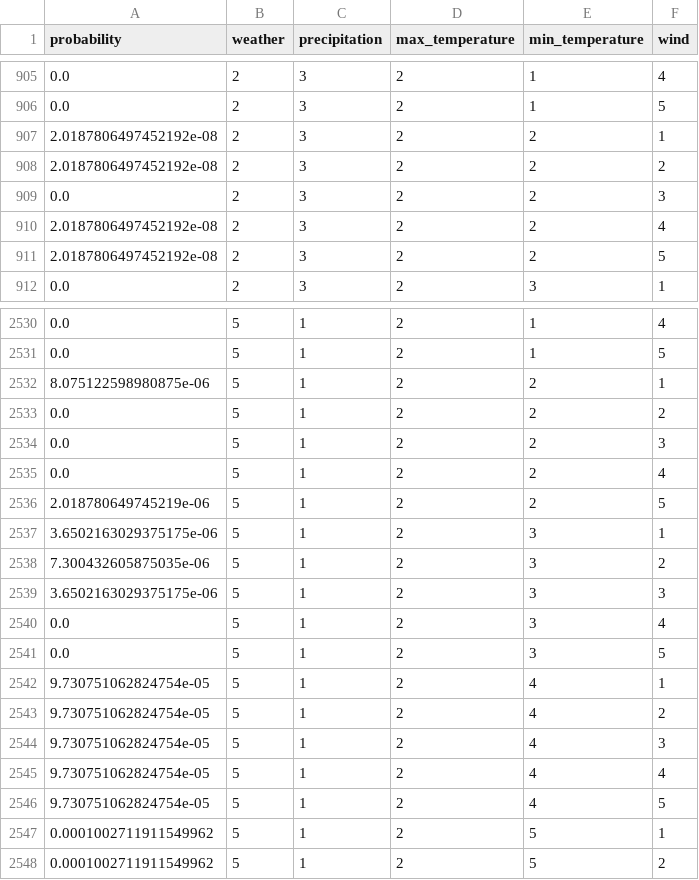
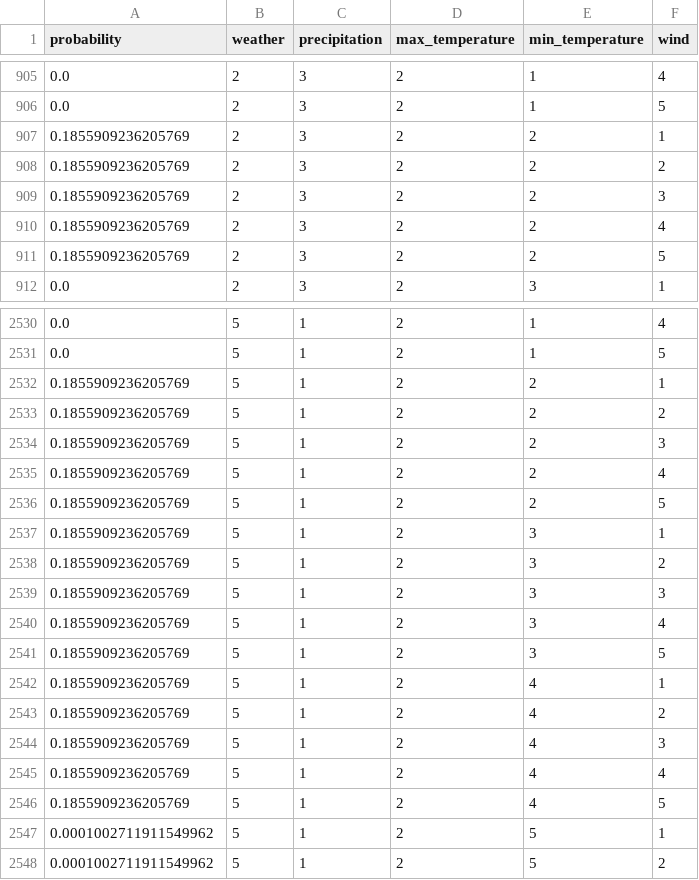
Before and after one commit to rajesh-adk-137/BayesianNetwork-AI_PROJECT, a CSV file: testing/probability_results.csv, drawn as a sheet; only a part is shown, gaps mark what is left out; the diff covers the shown part only.

```diff
--- a/testing/probability_results.csv
+++ b/testing/probability_results.csv
@@ -906,7 +906,7 @@ probability,weather,precipitation,max_temperature,min_temperature,wind
 0.0,2,3,2,1,5
-2.0187806497452192e-08,2,3,2,2,1
-2.0187806497452192e-08,2,3,2,2,2
-0.0,2,3,2,2,3
-2.0187806497452192e-08,2,3,2,2,4
-2.0187806497452192e-08,2,3,2,2,5
+0.1855909236205769,2,3,2,2,1
+0.1855909236205769,2,3,2,2,2
+0.1855909236205769,2,3,2,2,3
+0.1855909236205769,2,3,2,2,4
+0.1855909236205769,2,3,2,2,5
 0.0,2,3,2,3,1
@@ -2531,17 +2531,17 @@ probability,weather,precipitation,max_temperature,min_temperature,wind
 0.0,5,1,2,1,5
-8.075122598980875e-06,5,1,2,2,1
-0.0,5,1,2,2,2
-0.0,5,1,2,2,3
-0.0,5,1,2,2,4
-2.018780649745219e-06,5,1,2,2,5
-3.6502163029375175e-06,5,1,2,3,1
-7.300432605875035e-06,5,1,2,3,2
-3.6502163029375175e-06,5,1,2,3,3
-0.0,5,1,2,3,4
-0.0,5,1,2,3,5
-9.730751062824754e-05,5,1,2,4,1
-9.730751062824754e-05,5,1,2,4,2
-9.730751062824754e-05,5,1,2,4,3
-9.730751062824754e-05,5,1,2,4,4
-9.730751062824754e-05,5,1,2,4,5
+0.1855909236205769,5,1,2,2,1
+0.1855909236205769,5,1,2,2,2
+0.1855909236205769,5,1,2,2,3
+0.1855909236205769,5,1,2,2,4
+0.1855909236205769,5,1,2,2,5
+0.1855909236205769,5,1,2,3,1
+0.1855909236205769,5,1,2,3,2
+0.1855909236205769,5,1,2,3,3
+0.1855909236205769,5,1,2,3,4
+0.1855909236205769,5,1,2,3,5
+0.1855909236205769,5,1,2,4,1
+0.1855909236205769,5,1,2,4,2
+0.1855909236205769,5,1,2,4,3
+0.1855909236205769,5,1,2,4,4
+0.1855909236205769,5,1,2,4,5
 0.0001002711911549962,5,1,2,5,1
```
Also changed, not shown: 75 edited cells elsewhere in this file, testing/prediction.csv, 26 other files.
